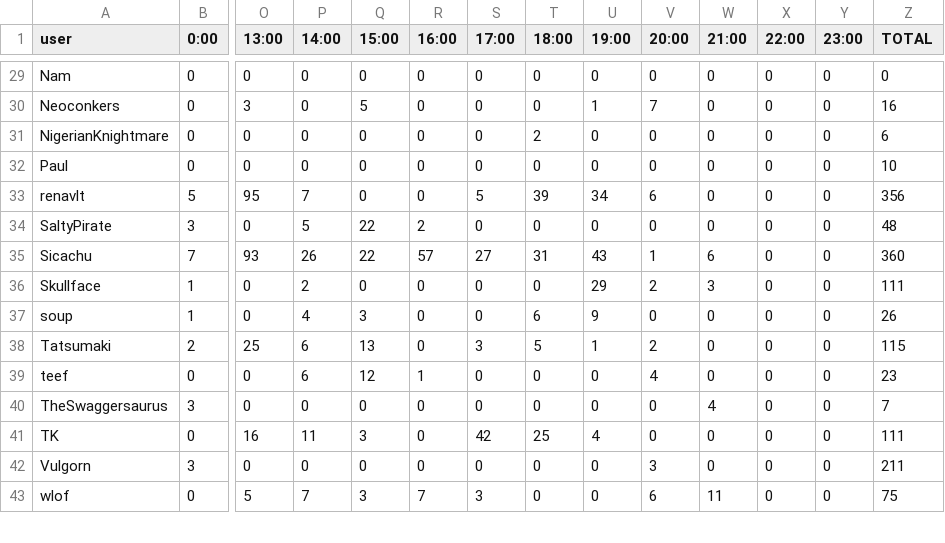
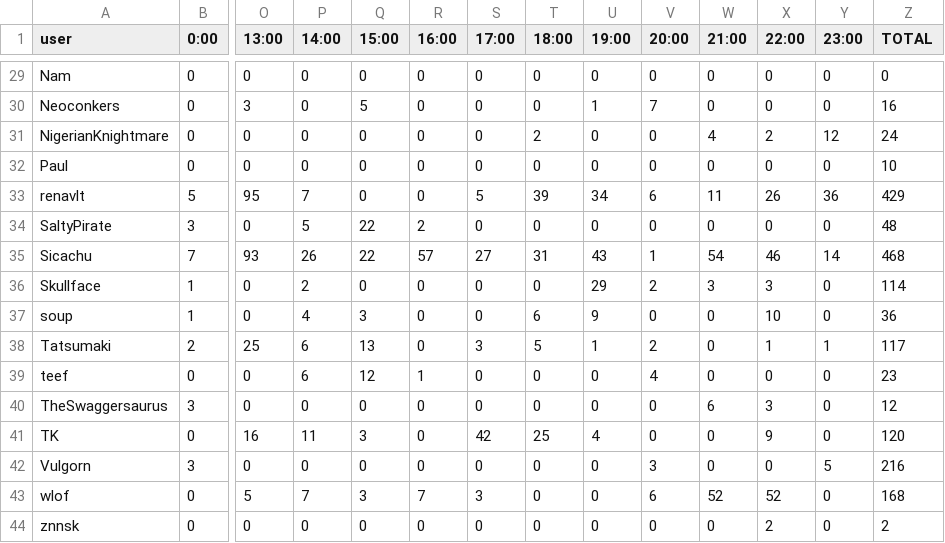
Before and after one commit to kenneththomas/ari4stats, a CSV file: 1029/stats2017-10-31.csv, drawn as a sheet; only a part is shown, gaps mark what is left out; rows hold the shown columns only; the diff covers the shown part only; the diff names each change by its address in the sheet, - before the commit and + after, or states it on an @@ line.

Commit message:
bedtime

```diff
--- a/1029/stats2017-10-31.csv
+++ b/1029/stats2017-10-31.csv
-W31 (21:00): 0
+W31 (21:00): 4
-X31 (22:00): 0
+X31 (22:00): 2
-Y31 (23:00): 0
+Y31 (23:00): 12
-Z31 (TOTAL): 6
+Z31 (TOTAL): 24
-W33 (21:00): 0
+W33 (21:00): 11
-X33 (22:00): 0
+X33 (22:00): 26
-Y33 (23:00): 0
+Y33 (23:00): 36
-Z33 (TOTAL): 356
+Z33 (TOTAL): 429
-W35 (21:00): 6
+W35 (21:00): 54
-X35 (22:00): 0
+X35 (22:00): 46
-Y35 (23:00): 0
+Y35 (23:00): 14
-Z35 (TOTAL): 360
+Z35 (TOTAL): 468
-X36 (22:00): 0
+X36 (22:00): 3
-Z36 (TOTAL): 111
+Z36 (TOTAL): 114
-X37 (22:00): 0
+X37 (22:00): 10
-Z37 (TOTAL): 26
+Z37 (TOTAL): 36
-X38 (22:00): 0
+X38 (22:00): 1
-Y38 (23:00): 0
+Y38 (23:00): 1
-Z38 (TOTAL): 115
+Z38 (TOTAL): 117
-W40 (21:00): 4
+W40 (21:00): 6
-X40 (22:00): 0
+X40 (22:00): 3
-Z40 (TOTAL): 7
+Z40 (TOTAL): 12
-X41 (22:00): 0
+X41 (22:00): 9
-Z41 (TOTAL): 111
+Z41 (TOTAL): 120
-Y42 (23:00): 0
+Y42 (23:00): 5
-Z42 (TOTAL): 211
+Z42 (TOTAL): 216
-W43 (21:00): 11
+W43 (21:00): 52
-X43 (22:00): 0
+X43 (22:00): 52
-Z43 (TOTAL): 75
+Z43 (TOTAL): 168
+row 44: znnsk | 0 | 0 | 0 | 0 | 0 | 0 | 0 | 0 | 0 | 0 | 2 | 0 | 2
```
Also changed, not shown: 36 edited cells elsewhere in this file.
